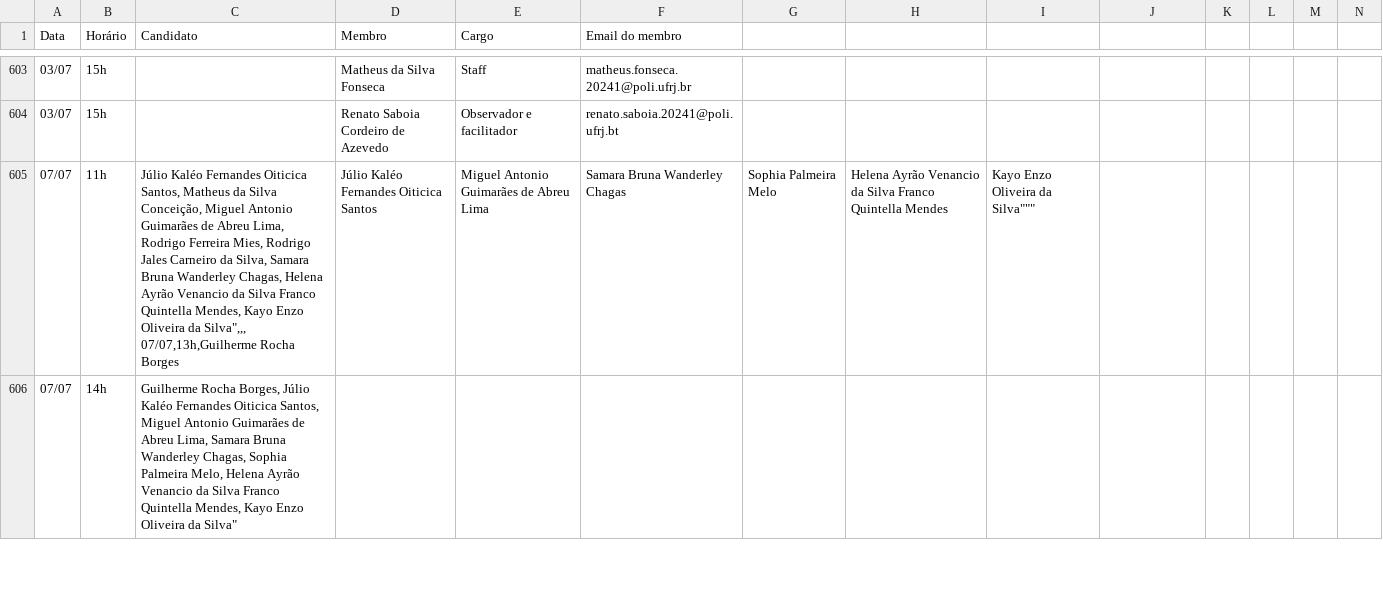
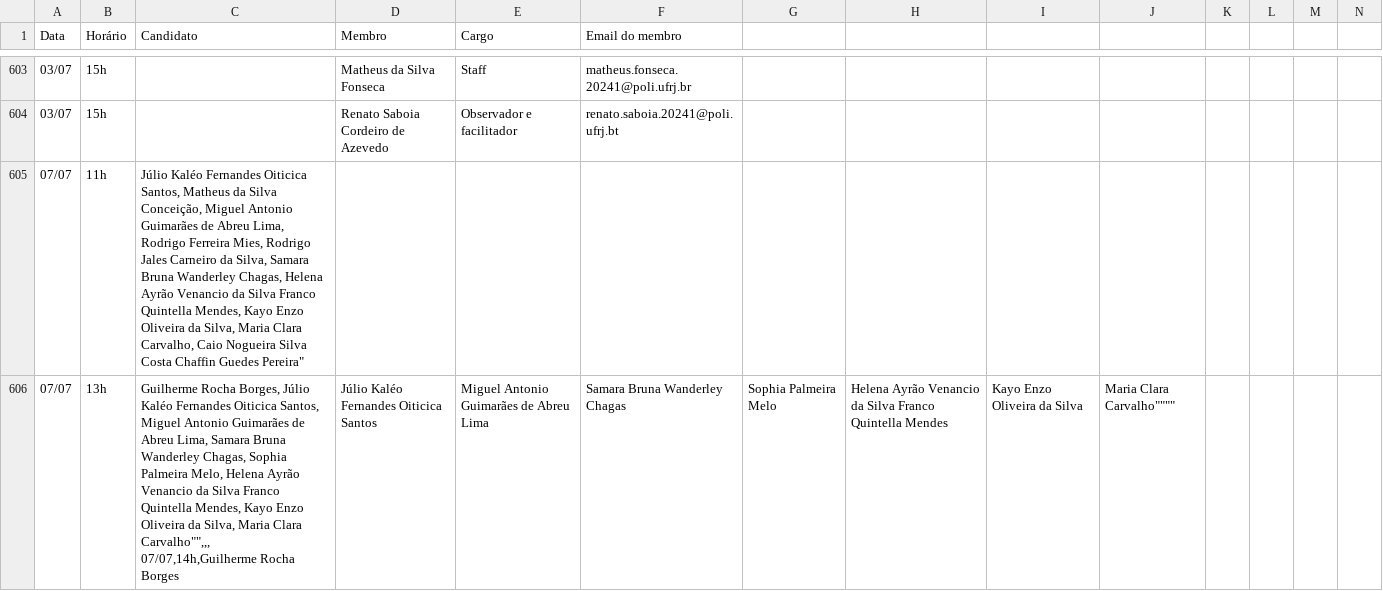
Before and after one commit to pedronvmotta/Scripts-Usados-PAME-26.1, a CSV file: Meus-Scripts/Automacao-marcao-dinamicas-final/Cruzamento de horários - Dinâmicas - Mapeamento por horário (3).csv, drawn as a sheet; only a part is shown, gaps mark what is left out; removed rows and columns are numbered as before the commit, all else as after; rows hold the shown columns only; ↵ is a line break in a cell; the diff covers the shown part only; the diff names each change by its address in the sheet, - before the commit and + after, or states it on an @@ line.

Commit message:
atualizando mais alguns dados de candidatos, pra eliminar alguns por silêncio

```diff
--- a/Meus-Scripts/Automacao-marcao-dinamicas-final/Cruzamento de horários - Dinâmicas - Mapeamento por horário (3).csv
+++ b/Meus-Scripts/Automacao-marcao-dinamicas-final/Cruzamento de horários - Dinâmicas - Mapeamento por horário (3).csv
+row 605: 07/07 | 11h | Júlio Kaléo Fernandes Oiticica Santos, Matheus da Silva Conceição, Miguel Antonio Guimarães de Abreu Lima, Rodrigo Ferreira Mies, Rodrigo Jales Carneiro da Silva, Samara Bruna Wanderley Chagas, Helena Ayrão Venancio da Silva Franco Quintella Mendes, Kayo Enzo Oliveira da Silva, Maria Clara Carvalho, Caio Nogueira Silva Costa Chaffin Guedes Pereira"
-B606 (Horário): 11h
+B606 (Horário): 13h
-C606 (Candidato): Júlio Kaléo Fernandes Oiticica Santos, Matheus da Silva Conceição, Miguel Antonio Guimarães de Abreu Lima, Rodrigo Ferreira Mies, Rodrigo Jales Carneiro da Silva, Samara Bruna Wanderley Chagas, Helena Ayrão Venancio da Silva Franco Quintella Mendes, Kayo Enzo Oliveira da Silva",,, ↵ 07/07,13h,Guilherme Rocha Borges
+C606 (Candidato): Guilherme Rocha Borges, Júlio Kaléo Fernandes Oiticica Santos, Miguel Antonio Guimarães de Abreu Lima, Samara Bruna Wanderley Chagas, Sophia Palmeira Melo, Helena Ayrão Venancio da Silva Franco Quintella Mendes, Kayo Enzo Oliveira da Silva, Maria Clara Carvalho"",,, ↵ 07/07,14h,Guilherme Rocha Borges
-I606: Kayo Enzo Oliveira da Silva"""
+I606: Kayo Enzo Oliveira da Silva
-J606: (empty)
+J606: Maria Clara Carvalho""""
-row 606: 07/07 | 14h | Guilherme Rocha Borges, Júlio Kaléo Fernandes Oiticica Santos, Miguel Antonio Guimarães de Abreu Lima, Samara Bruna Wanderley Chagas, Sophia Palmeira Melo, Helena Ayrão Venancio da Silva Franco Quintella Mendes, Kayo Enzo Oliveira da Silva"
```
Also changed, not shown: 3 added rows, 3 removed rows and 9 edited cells elsewhere in this file, Meus-Scripts/Automacao-marcao-dinamicas-final/Alocações de Membros - Dinâmicas em grupo - Alocação - Candidatos (6).csv, 1 other file.
